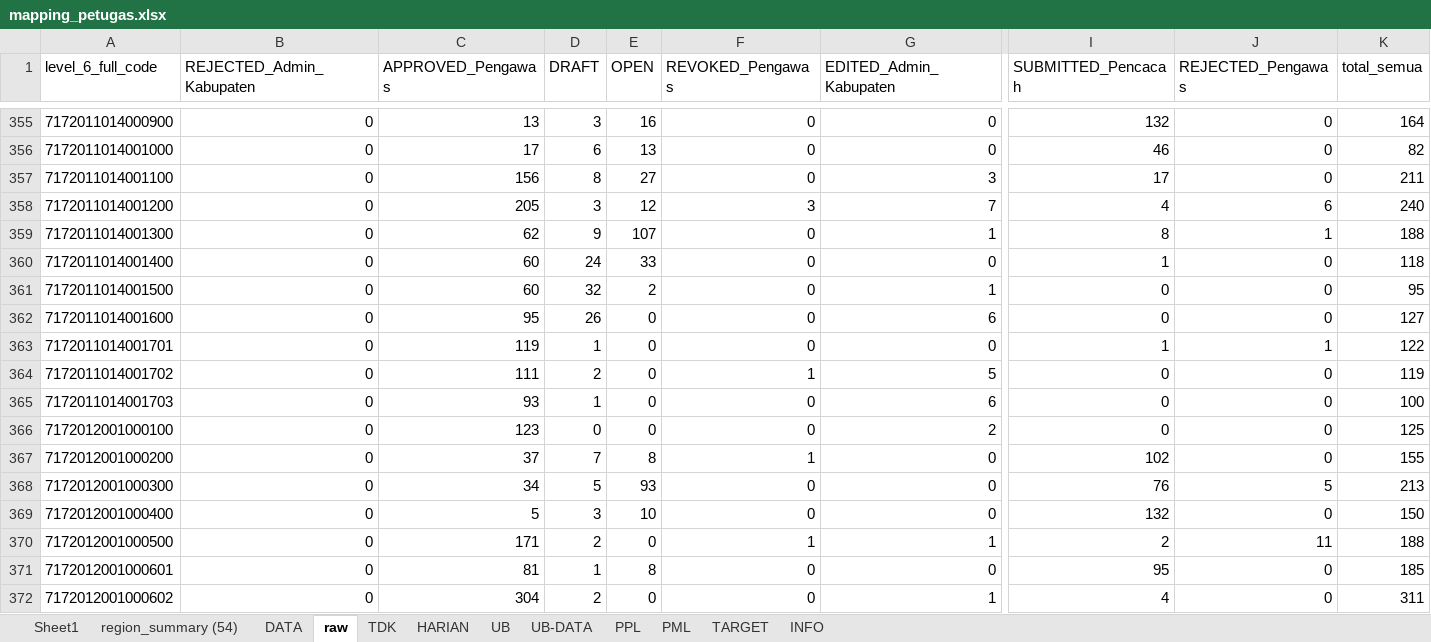
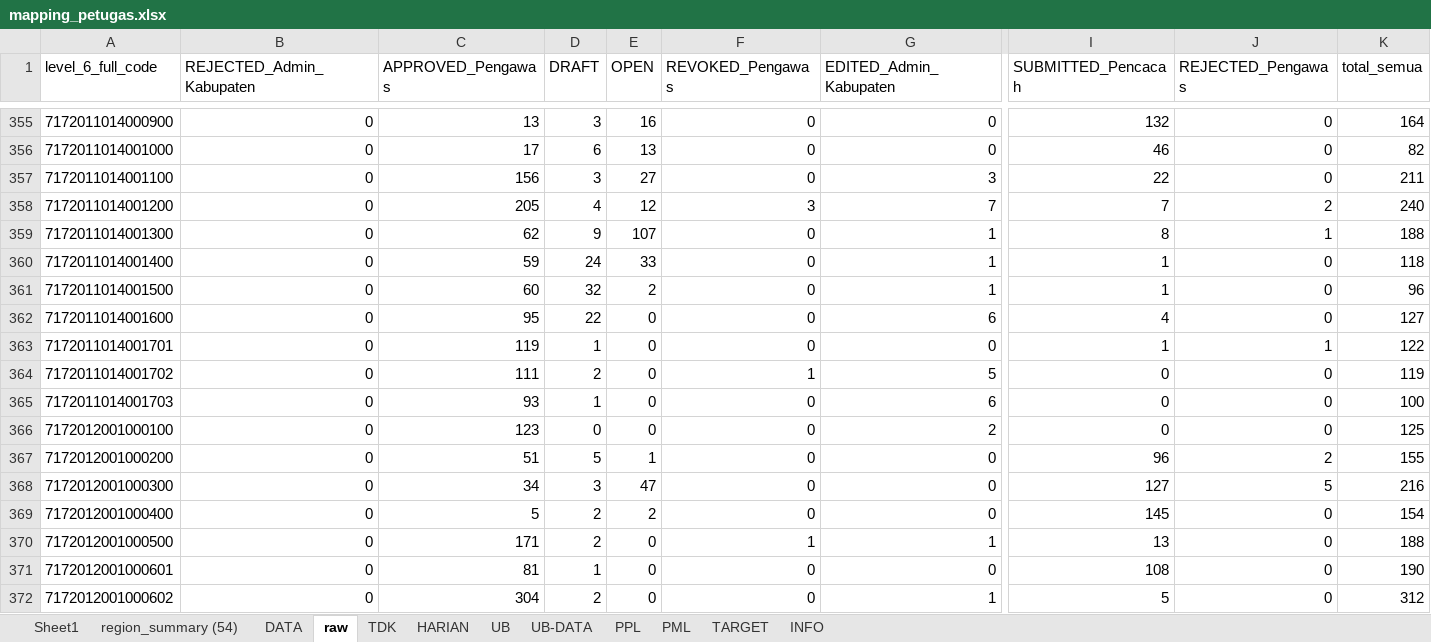
Before and after one commit to gaberielmanalu931/dashboard-petugas, an Excel workbook: mapping_petugas.xlsx, sheet raw, drawn as a sheet; only a part is shown, gaps mark what is left out; values as stored, in another font and other column widths than the file's, no borders; the diff covers the shown part only; the diff names each change by its address in the sheet, - before the commit and + after, or states it on an @@ line.

```diff
--- a/mapping_petugas.xlsx (sheet raw)
+++ b/mapping_petugas.xlsx (sheet raw)
-D357 (DRAFT): 8
+D357 (DRAFT): 3
-I357 (SUBMITTED_Pencacah): 17
+I357 (SUBMITTED_Pencacah): 22
-D358 (DRAFT): 3
+D358 (DRAFT): 4
-I358 (SUBMITTED_Pencacah): 4
+I358 (SUBMITTED_Pencacah): 7
-J358 (REJECTED_Pengawas): 6
+J358 (REJECTED_Pengawas): 2
-C360 (APPROVED_Pengawas): 60
+C360 (APPROVED_Pengawas): 59
-G360 (EDITED_Admin_Kabupaten): 0
+G360 (EDITED_Admin_Kabupaten): 1
-I361 (SUBMITTED_Pencacah): 0
+I361 (SUBMITTED_Pencacah): 1
-K361 (total_semua): 95
+K361 (total_semua): 96
-D362 (DRAFT): 26
+D362 (DRAFT): 22
-I362 (SUBMITTED_Pencacah): 0
+I362 (SUBMITTED_Pencacah): 4
-C367 (APPROVED_Pengawas): 37
+C367 (APPROVED_Pengawas): 51
-D367 (DRAFT): 7
+D367 (DRAFT): 5
-E367 (OPEN): 8
+E367 (OPEN): 1
-F367 (REVOKED_Pengawas): 1
+F367 (REVOKED_Pengawas): 0
-I367 (SUBMITTED_Pencacah): 102
+I367 (SUBMITTED_Pencacah): 96
-J367 (REJECTED_Pengawas): 0
+J367 (REJECTED_Pengawas): 2
-D368 (DRAFT): 5
+D368 (DRAFT): 3
-E368 (OPEN): 93
+E368 (OPEN): 47
-I368 (SUBMITTED_Pencacah): 76
+I368 (SUBMITTED_Pencacah): 127
-K368 (total_semua): 213
+K368 (total_semua): 216
-D369 (DRAFT): 3
+D369 (DRAFT): 2
-E369 (OPEN): 10
+E369 (OPEN): 2
-I369 (SUBMITTED_Pencacah): 132
+I369 (SUBMITTED_Pencacah): 145
-K369 (total_semua): 150
+K369 (total_semua): 154
-I370 (SUBMITTED_Pencacah): 2
+I370 (SUBMITTED_Pencacah): 13
-J370 (REJECTED_Pengawas): 11
+J370 (REJECTED_Pengawas): 0
-E371 (OPEN): 8
+E371 (OPEN): 0
-I371 (SUBMITTED_Pencacah): 95
+I371 (SUBMITTED_Pencacah): 108
-K371 (total_semua): 185
+K371 (total_semua): 190
-I372 (SUBMITTED_Pencacah): 4
+I372 (SUBMITTED_Pencacah): 5
-K372 (total_semua): 311
+K372 (total_semua): 312
```
Also changed, not shown: 1210 edited cells elsewhere in this sheet, sheet DATA, sheet PPL, sheet HARIAN, sheet PML, sheet INFO.
